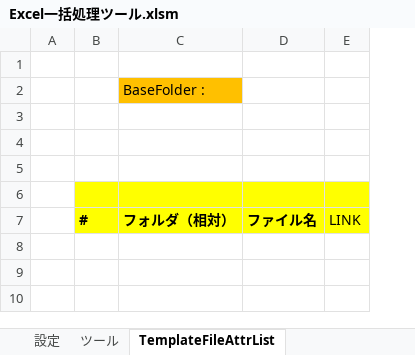
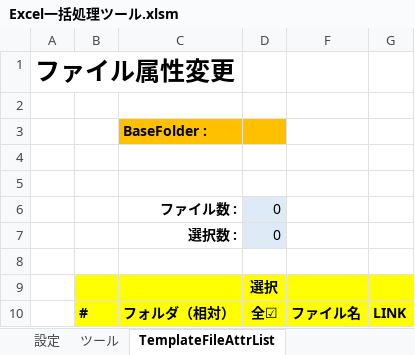
Before and after one commit to keithgull/Tools, an Excel workbook: Excel一括処理ツール.xlsm, sheet TemplateFileAttrList, drawn as a sheet; values as stored, in another font and other column widths than the file's, no borders; charts and pictures and conditional formats not drawn; removed rows and columns are numbered as before the commit, all else as after; the diff names each change by its address in the sheet, - before the commit and + after, or states it on an @@ line.

```diff
--- a/Excel一括処理ツール.xlsm (sheet TemplateFileAttrList)
+++ b/Excel一括処理ツール.xlsm (sheet TemplateFileAttrList)
-column A, empty
+column A, empty
+column D, rows 9-10: 選択 | 全☑
+row 1: ファイル属性変更
-C3 bold: off
+C3 bold: on
+row 6:  |  | ファイル数 : | 0
+row 7:  |  | 選択数 : | 0
-G10 bold: off
+G10 bold: on
```
Also changed, not shown: sheet TemplateSheetList, sheet ツール, sheet TemplatePrintSettingList, other sheet tabs, charts or pictures.
